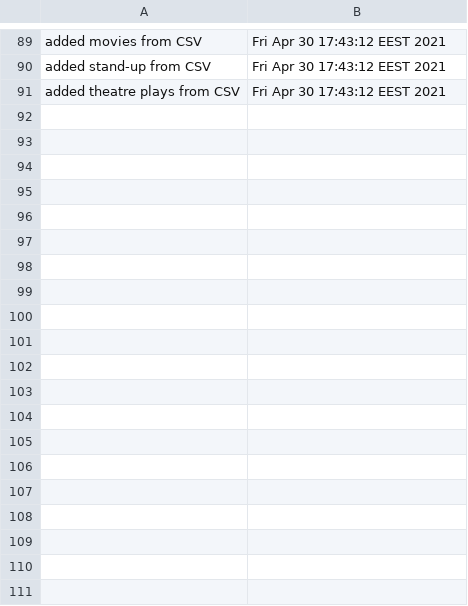
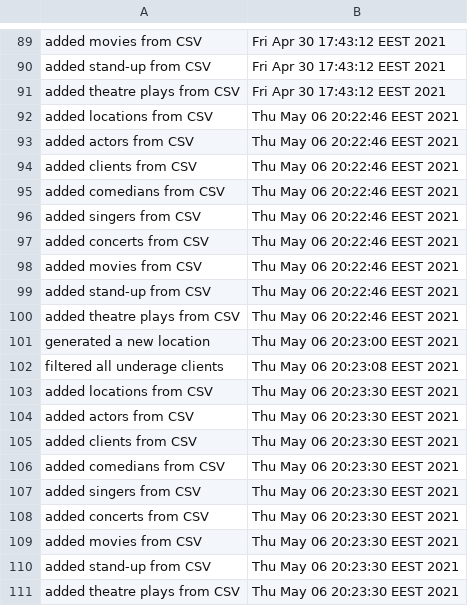
Before and after one commit to dianagrigore/Nevent, a CSV file: resource/audit_output.csv, drawn as a sheet; only a part is shown, gaps mark what is left out; the diff covers the shown part only.

```diff
--- a/resource/audit_output.csv
+++ b/resource/audit_output.csv
@@ -91 +91,21 @@ added stand-up from CSV, Fri Apr 30 17:43:12 EEST 2021
 added theatre plays from CSV, Fri Apr 30 17:43:12 EEST 2021
+added locations from CSV, Thu May 06 20:22:46 EEST 2021
+added actors from CSV, Thu May 06 20:22:46 EEST 2021
+added clients from CSV, Thu May 06 20:22:46 EEST 2021
+added comedians from CSV, Thu May 06 20:22:46 EEST 2021
+added singers from CSV, Thu May 06 20:22:46 EEST 2021
+added concerts from CSV, Thu May 06 20:22:46 EEST 2021
+added movies from CSV, Thu May 06 20:22:46 EEST 2021
+added stand-up from CSV, Thu May 06 20:22:46 EEST 2021
+added theatre plays from CSV, Thu May 06 20:22:46 EEST 2021
+generated a new location, Thu May 06 20:23:00 EEST 2021
+filtered all underage clients, Thu May 06 20:23:08 EEST 2021
+added locations from CSV, Thu May 06 20:23:30 EEST 2021
+added actors from CSV, Thu May 06 20:23:30 EEST 2021
+added clients from CSV, Thu May 06 20:23:30 EEST 2021
+added comedians from CSV, Thu May 06 20:23:30 EEST 2021
+added singers from CSV, Thu May 06 20:23:30 EEST 2021
+added concerts from CSV, Thu May 06 20:23:30 EEST 2021
+added movies from CSV, Thu May 06 20:23:30 EEST 2021
+added stand-up from CSV, Thu May 06 20:23:30 EEST 2021
+added theatre plays from CSV, Thu May 06 20:23:30 EEST 2021
```
Also changed, not shown: 12 added rows elsewhere in this file, resource/output/location.csv, 1 other file.
